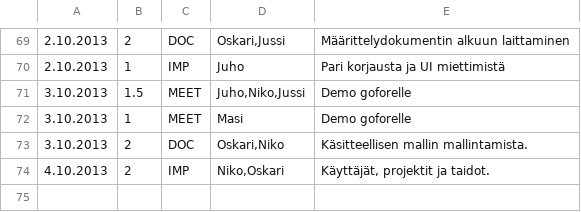
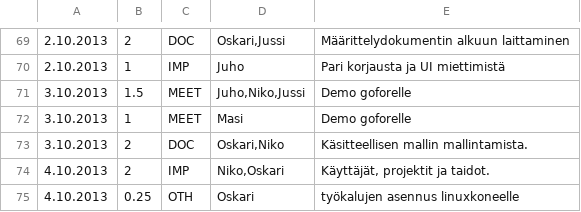
Before and after one commit to Deraen/skillproject, a TSV file: hours.tsv, drawn as a sheet; only a part is shown, gaps mark what is left out; the diff names each change by its address in the sheet, - before the commit and + after, or states it on an @@ line.

Commit message:
ProjectBot

```diff
--- a/hours.tsv
+++ b/hours.tsv
+row 75: 4.10.2013 | 0.25 | OTH | Oskari | työkalujen asennus linuxkoneelle
```
